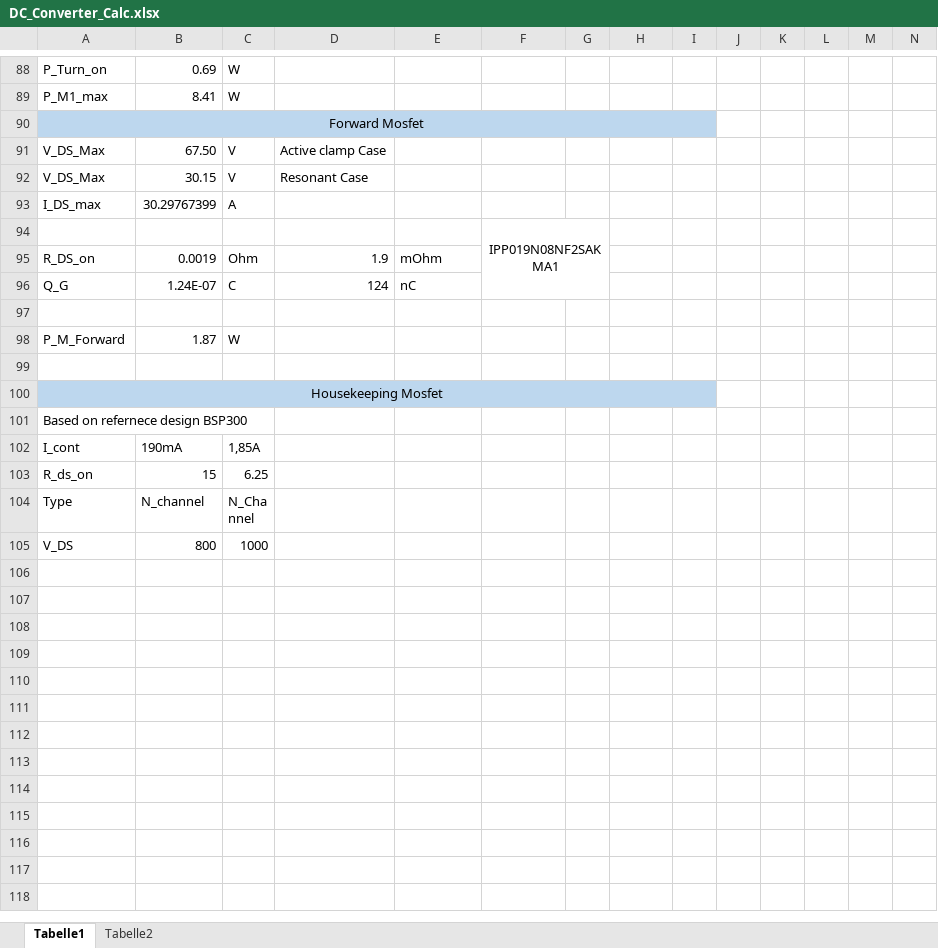
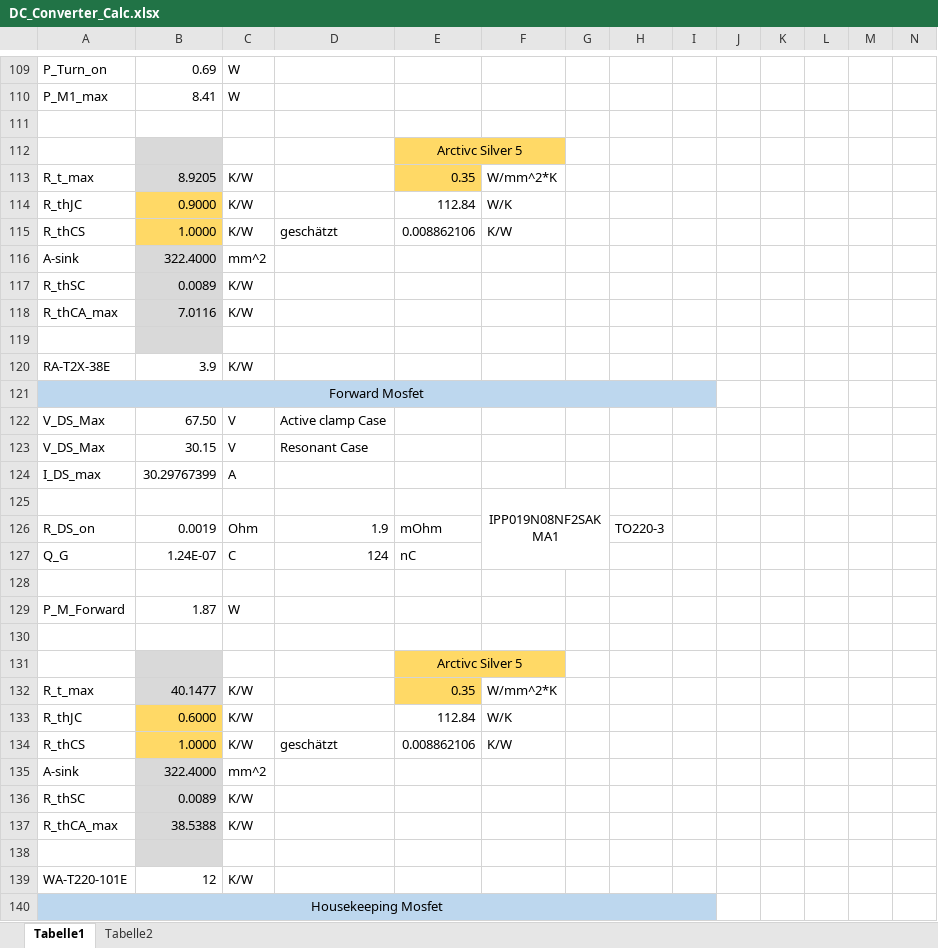
Before and after one commit to baltic-racing/03---HV_DCDC, an Excel workbook: DC_Converter_Calc.xlsx, sheet Tabelle1, drawn as a sheet; only a part is shown, gaps mark what is left out; the shorter side is filled out with more unchanged rows; values as stored, in another font and other column widths than the file's, no borders; charts and pictures not drawn; addresses are those after the commit; rows hold the shown columns only; the diff covers the shown part only; the diff names each change by its address in the sheet, - before the commit and + after, or states it on an @@ line.

```diff
--- a/DC_Converter_Calc.xlsx (sheet Tabelle1)
+++ b/DC_Converter_Calc.xlsx (sheet Tabelle1)
+row 111: (empty)
+row 112:  |  |  |  | Arctivc Silver 5
+row 113: R_t_max | 8.9205 | K/W |  | 0.35 | W/mm^2*K
+row 114: R_thJC | 0.9000 | K/W |  | 112.84 | W/K
+row 115: R_thCS | 1.0000 | K/W | geschätzt | 0.008862106 | K/W
+row 116: A-sink | 322.4000 | mm^2
+row 117: R_thSC | 0.0089 | K/W
+row 118: R_thCA_max | 7.0116 | K/W
+row 119: (empty)
+row 120: RA-T2X-38E | 3.9 | K/W
-H126: (empty)
+H126: TO220-3
+row 131:  |  |  |  | Arctivc Silver 5
+row 132: R_t_max | 40.1477 | K/W |  | 0.35 | W/mm^2*K
+row 133: R_thJC | 0.6000 | K/W |  | 112.84 | W/K
+row 134: R_thCS | 1.0000 | K/W | geschätzt | 0.008862106 | K/W
+row 135: A-sink | 322.4000 | mm^2
+row 136: R_thSC | 0.0089 | K/W
+row 137: R_thCA_max | 38.5388 | K/W
+row 138: (empty)
+row 139: WA-T220-101E | 12 | K/W
```
Also changed, not shown: 21 added rows, 3 edited cells and cell formats elsewhere in this sheet, formulas that keep their value, charts or pictures.
